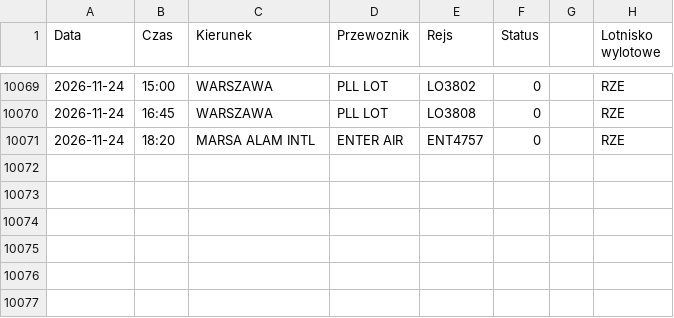
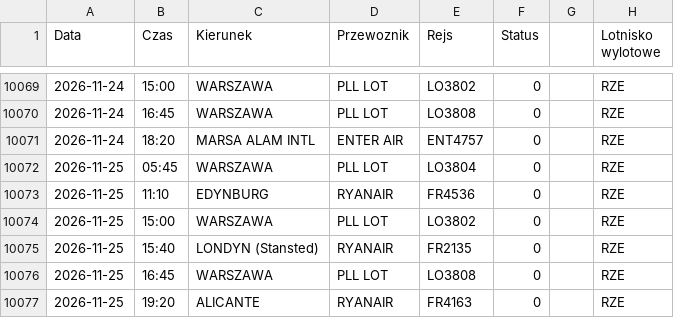
Before and after one commit to grzegorz-nowacki/departures-scraper, a CSV file: scraper/scraper_output/tabela_odlotow_RZE.csv, drawn as a sheet; only a part is shown, gaps mark what is left out.

```diff
--- a/scraper/scraper_output/tabela_odlotow_RZE.csv
+++ b/scraper/scraper_output/tabela_odlotow_RZE.csv
@@ -10071 +10071,7 @@ Data;Czas;Kierunek;Przewoznik;Rejs;Status;;Lotnisko wylotowe
 2026-11-24;18:20;MARSA ALAM INTL;ENTER AIR;ENT4757;0;;"RZE"
+2026-11-25;05:45;WARSZAWA;PLL LOT;LO3804;0;;"RZE"
+2026-11-25;11:10;EDYNBURG;RYANAIR;FR4536;0;;"RZE"
+2026-11-25;15:00;WARSZAWA;PLL LOT;LO3802;0;;"RZE"
+2026-11-25;15:40;LONDYN (Stansted);RYANAIR;FR2135;0;;"RZE"
+2026-11-25;16:45;WARSZAWA;PLL LOT;LO3808;0;;"RZE"
+2026-11-25;19:20;ALICANTE;RYANAIR;FR4163;0;;"RZE"
```
Also changed, not shown: scraper/scraper_output/tabela_odlotow_BZG.csv, 3 other files.
